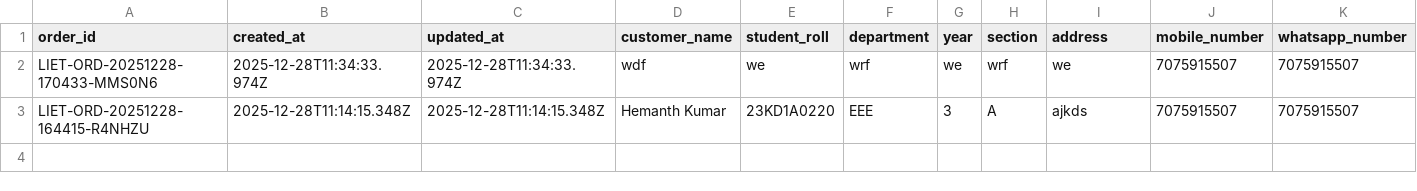
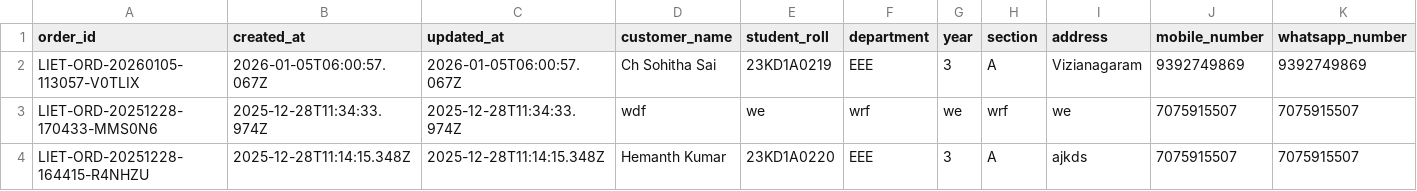
Before and after one commit to hemanthkumar29/liet-eco-spark, a CSV file: data/orders.csv, drawn as a sheet; only a part is shown; rows hold the shown columns only; the diff names each change by its address in the sheet, - before the commit and + after, or states it on an @@ line.

```diff
--- a/data/orders.csv
+++ b/data/orders.csv
+row 2: LIET-ORD-20260105-113057-V0TLIX | 2026-01-05T06:00:57.067Z | 2026-01-05T06:00:57.067Z | Ch Sohitha Sai | 23KD1A0219 | EEE | 3 | A | Vizianagaram | 9392749869 | 9392749869
```
Also changed, not shown: 5 other files.
